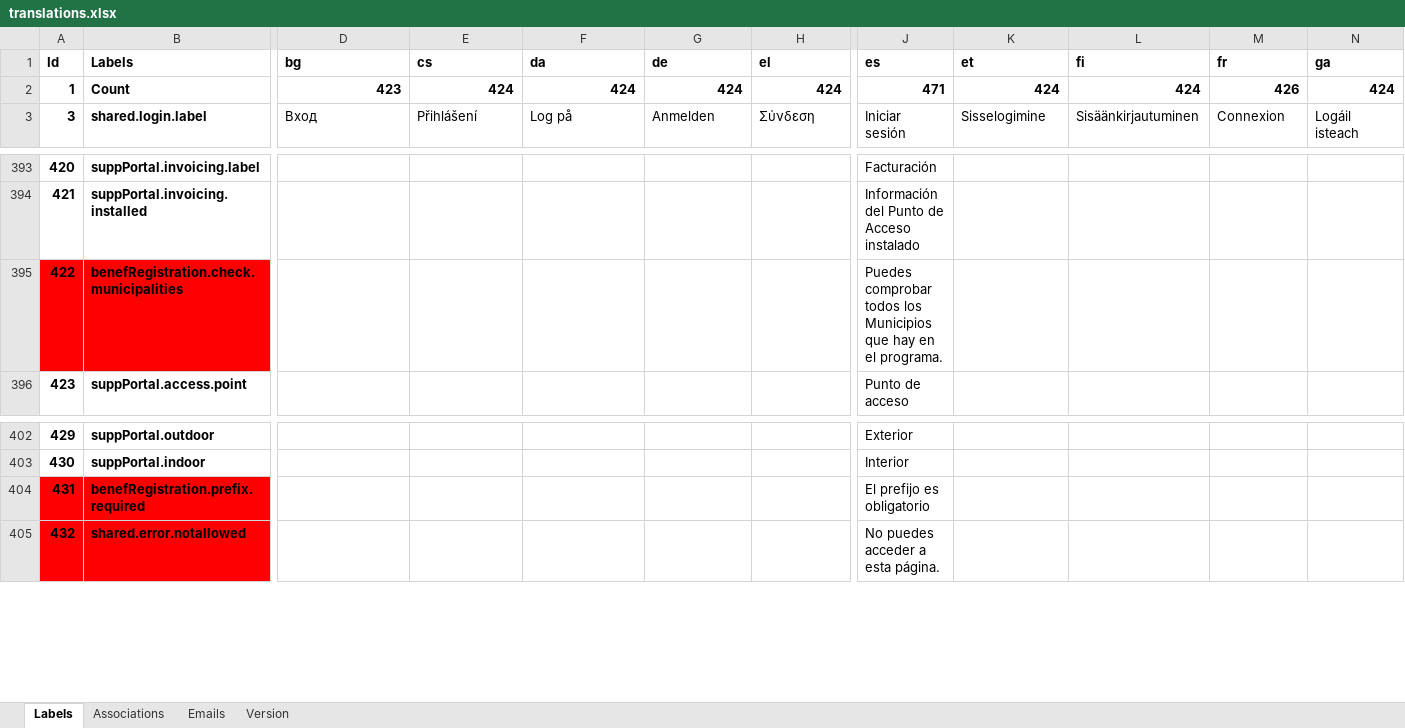
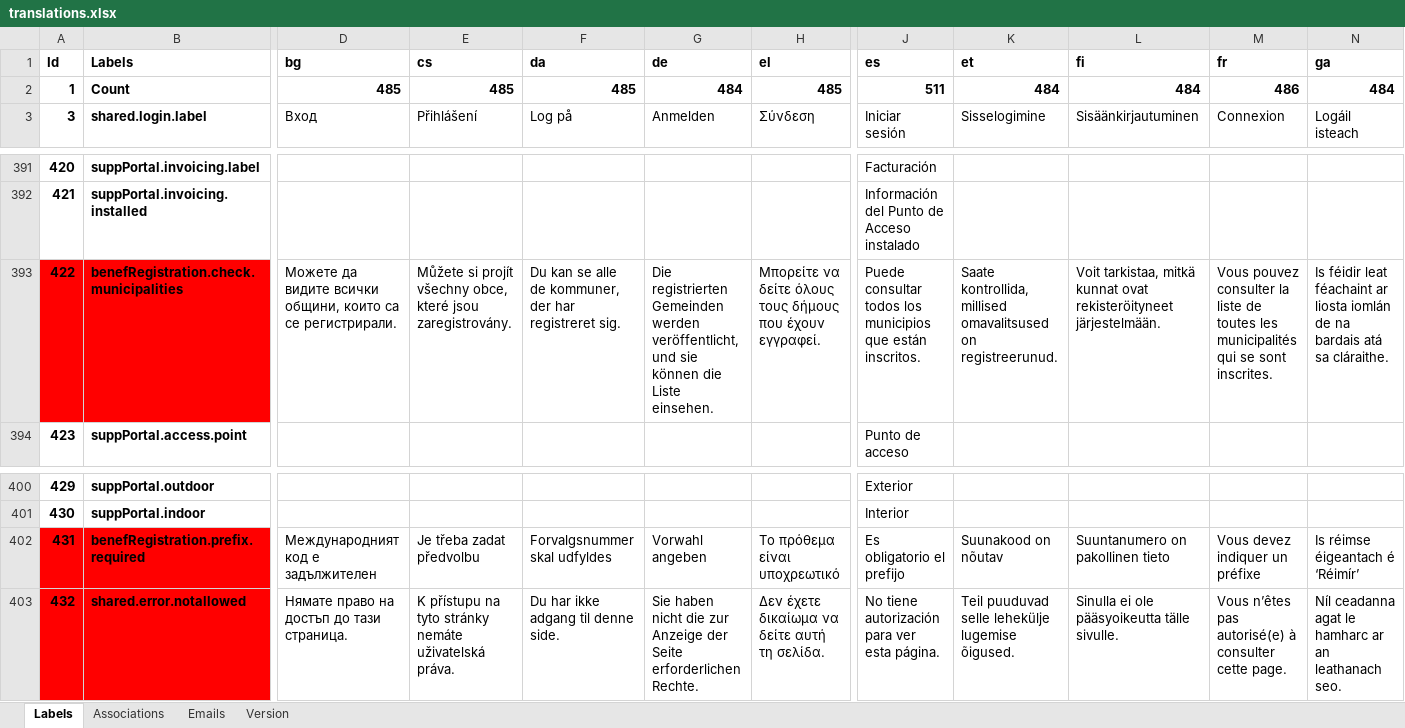
Before and after one commit to wifi4eu/master, an Excel workbook: wifi4eu-scripts/src/translations/xlsx2json/translations.xlsx, sheet Labels, drawn as a sheet; only a part is shown, gaps mark what is left out; values as stored, in another font and other column widths than the file's, no borders; conditional formats not drawn; removed rows and columns are numbered as before the commit, all else as after; rows hold the shown columns only; the diff covers the shown part only; the diff names each change by its address in the sheet, - before the commit and + after, or states it on an @@ line.

Commit message:
Add missing translations that fixes WIFIFOREU-1910

```diff
--- a/wifi4eu-scripts/src/translations/xlsx2json/translations.xlsx (sheet Labels)
+++ b/wifi4eu-scripts/src/translations/xlsx2json/translations.xlsx (sheet Labels)
-row 2: 1 | Count | 423 | 424 | 424 | 424 | 424 | 471 | 424 | 424 | 426 | 424
+row 2: 1 | Count | 485 | 485 | 485 | 484 | 485 | 511 | 484 | 484 | 486 | 484
-D393 (bg): (empty)
+D393 (bg): Можете да видите всички общини, които са се регистрирали.
-E393 (cs): (empty)
+E393 (cs): Můžete si projít všechny obce, které jsou zaregistrovány.
-F393 (da): (empty)
+F393 (da): Du kan se alle de kommuner, der har registreret sig.
-G393 (de): (empty)
+G393 (de): Die registrierten Gemeinden werden veröffentlicht, und sie können die Liste einsehen.
-H393 (el): (empty)
+H393 (el): Μπορείτε να δείτε όλους τους δήμους που έχουν εγγραφεί.
-J393 (es): Puedes comprobar todos los Municipios que hay en el programa.
+J393 (es): Puede consultar todos los municipios que están inscritos.
-K393 (et): (empty)
+K393 (et): Saate kontrollida, millised omavalitsused on registreerunud.
-L393 (fi): (empty)
+L393 (fi): Voit tarkistaa, mitkä kunnat ovat rekisteröityneet järjestelmään.
-M393 (fr): (empty)
+M393 (fr): Vous pouvez consulter la liste de toutes les municipalités qui se sont inscrites.
-N393 (ga): (empty)
+N393 (ga): Is féidir leat féachaint ar liosta iomlán de na bardais atá sa cláraithe.
-D402 (bg): (empty)
+D402 (bg): Международният код е задължителен
-E402 (cs): (empty)
+E402 (cs): Je třeba zadat předvolbu
-F402 (da): (empty)
+F402 (da): Forvalgsnummer skal udfyldes
-G402 (de): (empty)
+G402 (de): Vorwahl angeben
-H402 (el): (empty)
+H402 (el): Το πρόθεμα είναι υποχρεωτικό
-J402 (es): El prefijo es obligatorio
+J402 (es): Es obligatorio el prefijo
-K402 (et): (empty)
+K402 (et): Suunakood on nõutav
-L402 (fi): (empty)
+L402 (fi): Suuntanumero on pakollinen tieto
-M402 (fr): (empty)
+M402 (fr): Vous devez indiquer un préfixe
-N402 (ga): (empty)
+N402 (ga): Is réimse éigeantach é ‘Réimír’
-D403 (bg): (empty)
+D403 (bg): Нямате право на достъп до тази страница.
-E403 (cs): (empty)
+E403 (cs): K přístupu na tyto stránky nemáte uživatelská práva.
-F403 (da): (empty)
+F403 (da): Du har ikke adgang til denne side.
-G403 (de): (empty)
+G403 (de): Sie haben nicht die zur Anzeige der Seite erforderlichen Rechte.
-H403 (el): (empty)
+H403 (el): Δεν έχετε δικαίωμα να δείτε αυτή τη σελίδα.
-J403 (es): No puedes acceder a esta página.
+J403 (es): No tiene autorización para ver esta página.
-K403 (et): (empty)
+K403 (et): Teil puuduvad selle lehekülje lugemise õigused.
-L403 (fi): (empty)
+L403 (fi): Sinulla ei ole pääsyoikeutta tälle sivulle.
-M403 (fr): (empty)
+M403 (fr): Vous n’êtes pas autorisé(e) à consulter cette page.
-N403 (ga): (empty)
+N403 (ga): Níl ceadanna agat le hamharc ar an leathanach seo.
```
Also changed, not shown: 7 added rows, 5 removed rows, 1332 edited cells and cell formats elsewhere in this sheet, sheet Emails, sheet Version, sheet Associations, formulas that keep their value, 25 other files.
